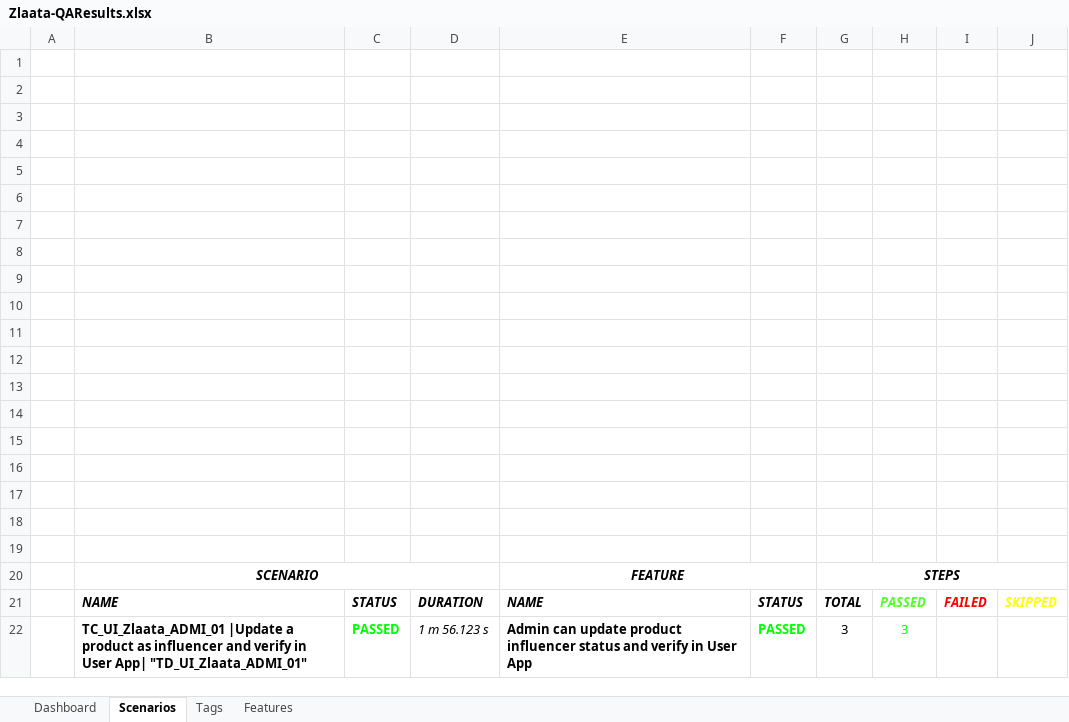
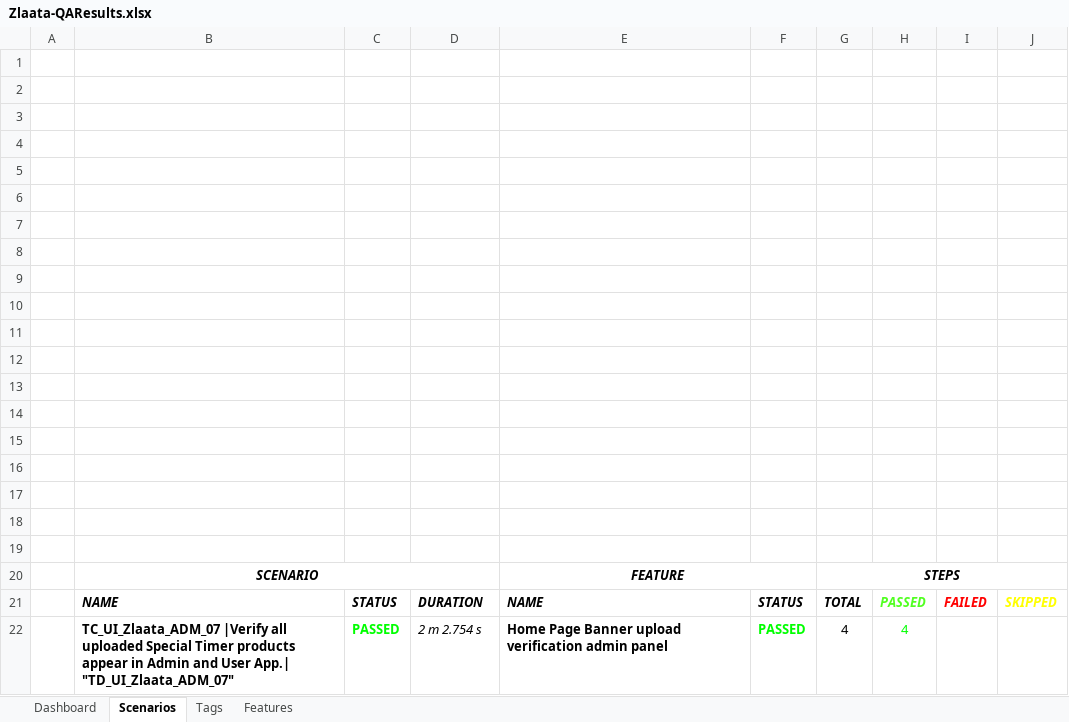
Before and after one commit to ZlaataAutomation/ZlaataQAserver, an Excel workbook: reports/Extent-Report/Zlaata-QAResults.xlsx, sheet Scenarios, drawn as a sheet; values as stored, in another font and other column widths than the file's, no borders; charts and pictures not drawn; removed rows and columns are numbered as before the commit, all else as after; the diff names each change by its address in the sheet, - before the commit and + after, or states it on an @@ line.

```diff
--- a/reports/Extent-Report/Zlaata-QAResults.xlsx (sheet Scenarios)
+++ b/reports/Extent-Report/Zlaata-QAResults.xlsx (sheet Scenarios)
-row 22:  | TC_UI_Zlaata_ADMI_01 |Update a product as influencer and verify in User App| "TD_UI_Zlaata_ADMI_01" | PASSED | 1 m 56.123 s | Admin can update product influencer status and verify in User App | PASSED | 3 | 3
+row 22:  | TC_UI_Zlaata_ADM_07 |Verify all uploaded Special Timer products appear in Admin and User App.| "TD_UI_Zlaata_ADM_07" | PASSED | 2 m 2.754 s | Home Page Banner upload verification admin panel | PASSED | 4 | 4
```
Also changed, not shown: sheet Tags, sheet Features, charts or pictures, 8 other files.
